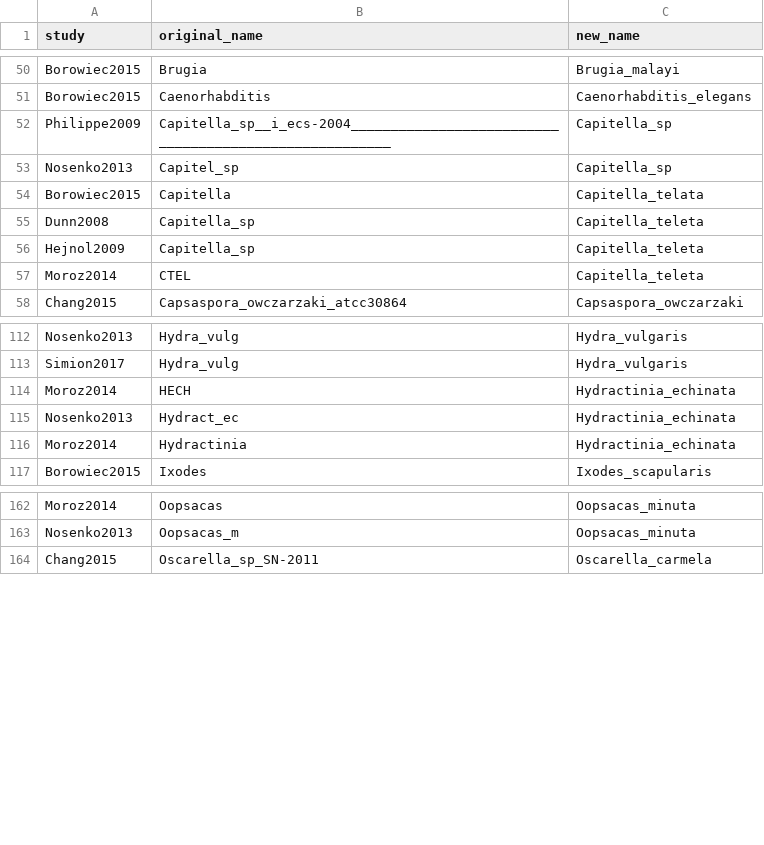
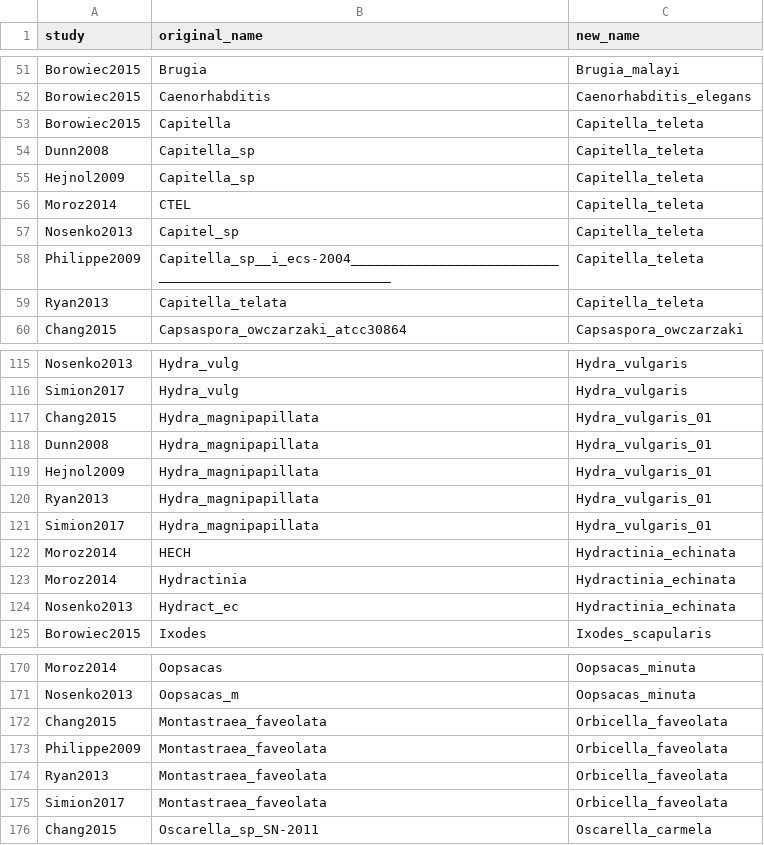
Before and after one commit to dunnlab/animal_tree_root, a TSV file: taxonomy_info/manual_taxonomy_map.tsv, drawn as a sheet; only a part is shown, gaps mark what is left out; the diff covers the shown part only.

```diff
--- a/taxonomy_info/manual_taxonomy_map.tsv
+++ b/taxonomy_info/manual_taxonomy_map.tsv
@@ -51,5 +52,3 @@ Borowiec2015	Brugia	Brugia_malayi
 Borowiec2015	Caenorhabditis	Caenorhabditis_elegans
-Philippe2009	Capitella_sp__i_ecs-2004_______________________________________________________	Capitella_sp
-Nosenko2013	Capitel_sp	Capitella_sp
-Borowiec2015	Capitella	Capitella_telata
+Borowiec2015	Capitella	Capitella_teleta
 Dunn2008	Capitella_sp	Capitella_teleta
@@ -57,2 +56,5 @@ Hejnol2009	Capitella_sp	Capitella_teleta
 Moroz2014	CTEL	Capitella_teleta
+Nosenko2013	Capitel_sp	Capitella_teleta
+Philippe2009	Capitella_sp__i_ecs-2004_______________________________________________________	Capitella_teleta
+Ryan2013	Capitella_telata	Capitella_teleta
 Chang2015	Capsaspora_owczarzaki_atcc30864	Capsaspora_owczarzaki
@@ -113,5 +116,10 @@ Nosenko2013	Hydra_vulg	Hydra_vulgaris
 Simion2017	Hydra_vulg	Hydra_vulgaris
+Chang2015	Hydra_magnipapillata	Hydra_vulgaris_01
+Dunn2008	Hydra_magnipapillata	Hydra_vulgaris_01
+Hejnol2009	Hydra_magnipapillata	Hydra_vulgaris_01
+Ryan2013	Hydra_magnipapillata	Hydra_vulgaris_01
+Simion2017	Hydra_magnipapillata	Hydra_vulgaris_01
 Moroz2014	HECH	Hydractinia_echinata
+Moroz2014	Hydractinia	Hydractinia_echinata
 Nosenko2013	Hydract_ec	Hydractinia_echinata
-Moroz2014	Hydractinia	Hydractinia_echinata
 Borowiec2015	Ixodes	Ixodes_scapularis
@@ -163,2 +171,6 @@ Moroz2014	Oopsacas	Oopsacas_minuta
 Nosenko2013	Oopsacas_m	Oopsacas_minuta
+Chang2015	Montastraea_faveolata	Orbicella_faveolata
+Philippe2009	Montastraea_faveolata	Orbicella_faveolata
+Ryan2013	Montastraea_faveolata	Orbicella_faveolata
+Simion2017	Montastraea_faveolata	Orbicella_faveolata
 Chang2015	Oscarella_sp_SN-2011	Oscarella_carmela
```
Also changed, not shown: 6 added rows, 3 removed rows, 5 moved rows and 3 edited cells elsewhere in this file, blast/graphs/partition_clusters.tsv, 37 other files.
